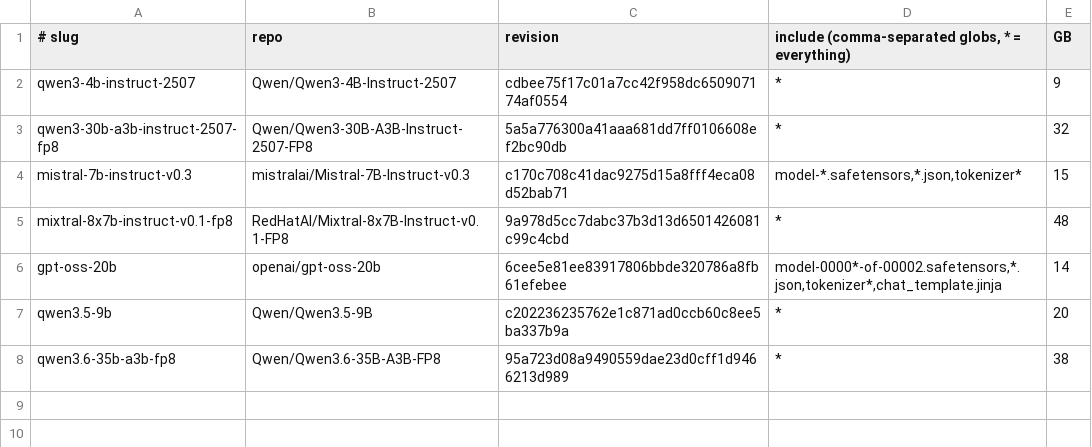
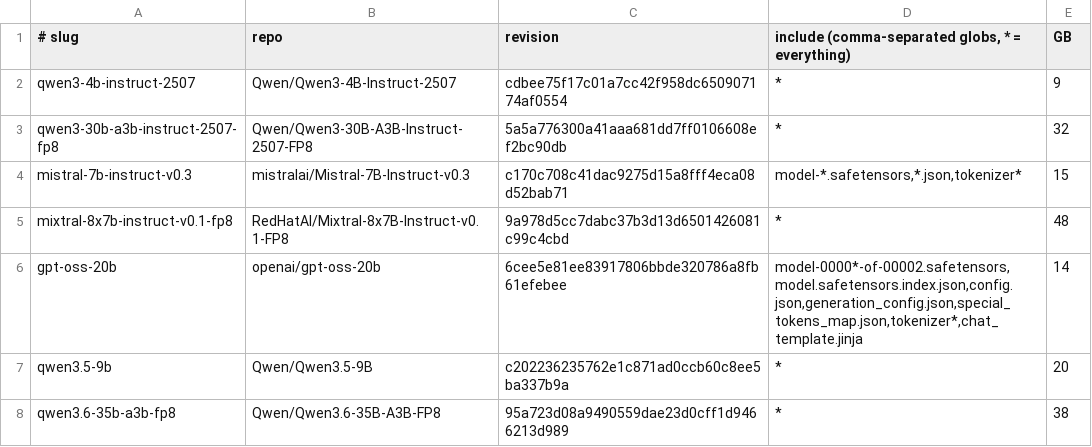
Before and after one commit to piwi3910/Turbine, a TSV file: scripts/lab/phase7-checkpoints.tsv, drawn as a sheet.

Commit message:
feat(model): gpt-oss-20b on HIP
The gpt-oss golden trace (the checkpoint's first four layers, prompt p01
past position 128 plus two teacher-forced decode steps) matches the
cpu-reference within the calibrated per-op bounds, on MXFP4 experts and
CK split-KV decode. The routed experts may flip only between experts
whose biased, BF16-rounded router scores tie within the trace bound: the
tie is judged on the scores the router selects on (bf16(logit + bias)),
not on the raw logits - a raw-logit gap of 0.316 was a half-BF16-ulp tie
after the bias (run 1014101047 kernel-boundary witness). The hip_ops
exact-row case takes the checkpoint's real layer-1 router bias and pins
the 21-over-27 ranking; the widened route sweep covers 12288 rows over
three distributions.

The harmony tool grammar references its markers as llguidance
special-token atoms (a quoted literal is plain text and can never match
a special token of the trie), anchors the call at the channel marker -
the generation prompt already ends with the start+assistant pair - and
the conformance suites carry each format's marker atoms on the fixture
tokenizer. Served gpt-oss: the plain, streamed and n:2 channels work and
the constrained model writes the envelope; the required call still ends
in an engine-side empty mask inside the JSON (one open item,
.procoder/handoff/p7-t26.md).

Also: the step-mask error names the choice and its generated tokens; an
--ignored probe walks the served harmony call's masks on the real
tokenizer; the tiny gpt-oss fixture takes expert width 64 and decodes on
CK; the formats tests allow the exact bf16 fixture literals.

Tests: golden hip_trace_vs_cpu_gpt_oss, tiny_model hip_trace_vs_cpu_gpt_oss_tiny,
hip_ops paged_and_moe_ops + attention-sinks, the formats and conformance
host suites, gpt_oss_grammar_probe (--ignored, lab paths). Gate: 1081
passed, 2 failed - both pre-existing on the stack (a peer's pythonic
tool-call-parser fixture and the fetch-checkpoint dry-run fixture).

```diff
--- a/scripts/lab/phase7-checkpoints.tsv
+++ b/scripts/lab/phase7-checkpoints.tsv
@@ -5,3 +5,3 @@ mistral-7b-instruct-v0.3	mistralai/Mistral-7B-Instruct-v0.3	c170c708c41dac9275d1
 mixtral-8x7b-instruct-v0.1-fp8	RedHatAI/Mixtral-8x7B-Instruct-v0.1-FP8	9a978d5cc7dabc37b3d13d6501426081c99c4cbd	*	48
-gpt-oss-20b	openai/gpt-oss-20b	6cee5e81ee83917806bbde320786a8fb61efebee	model-0000*-of-00002.safetensors,*.json,tokenizer*,chat_template.jinja	14
+gpt-oss-20b	openai/gpt-oss-20b	6cee5e81ee83917806bbde320786a8fb61efebee	model-0000*-of-00002.safetensors,model.safetensors.index.json,config.json,generation_config.json,special_tokens_map.json,tokenizer*,chat_template.jinja	14
 qwen3.5-9b	Qwen/Qwen3.5-9B	c202236235762e1c871ad0ccb60c8ee5ba337b9a	*	20
```
Also changed, not shown: 18 other files.
